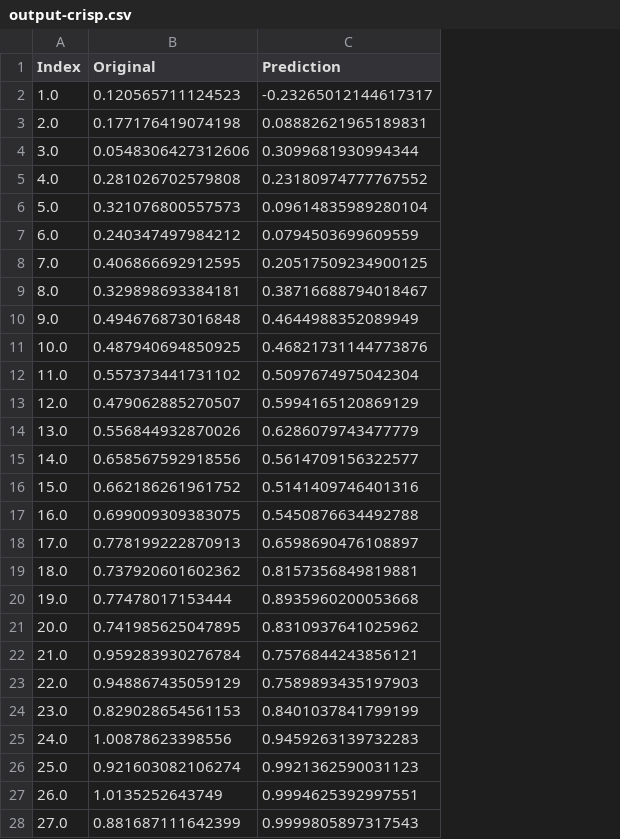
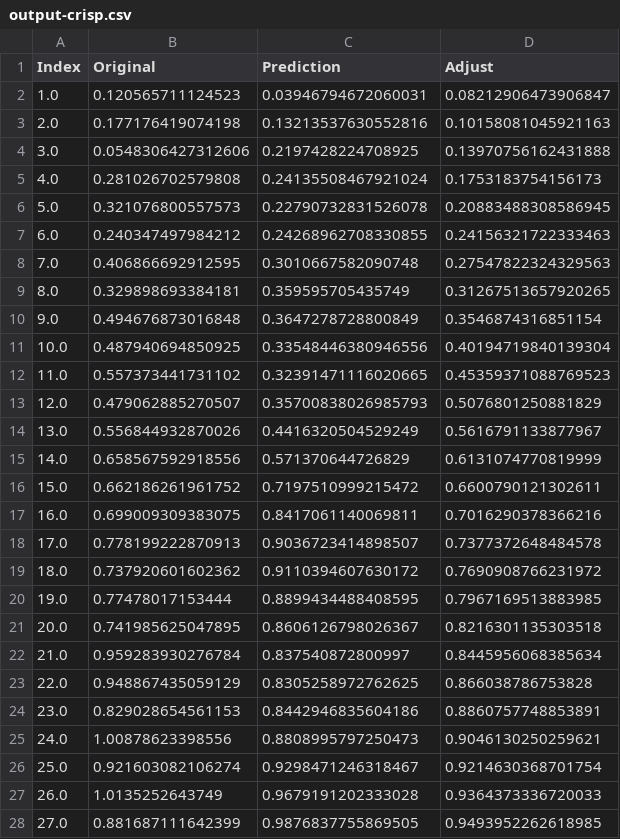
Before and after one commit to UO252391/learning-models-low-quality-data, a CSV file: resources/results/output-crisp.csv, drawn as a sheet; only a part is shown; the diff covers the shown part only; the diff names each change by its address in the sheet, - before the commit and + after, or states it on an @@ line.

Commit message:
feat: adjust prediction n times and mse

```diff
--- a/resources/results/output-crisp.csv
+++ b/resources/results/output-crisp.csv
+column D (Adjust), rows 2-28: 0.08212906473906847 | 0.10158081045921163 | 0.13970756162431888 | 0.1753183754156173 | 0.20883488308586945 | 0.24156321722333463 | 0.27547822324329563 | 0.31267513657920265 | 0.3546874316851154 | 0.40194719840139304 | 0.45359371088769523 | 0.5076801250881829 | 0.5616791133877967 | 0.6131074770819999 | 0.6600790121302611 | 0.7016290378366216 | 0.7377372648484578 | 0.7690908766231972 | 0.7967169513883985 | 0.8216301135303518 | 0.8445956068385634 | 0.866038786753828 | 0.8860757748853891 | 0.9046130250259621 | 0.9214630368701754 | 0.9364373336720033 | 0.9493952262618985
-C2 (Prediction): -0.23265012144617317
+C2 (Prediction): 0.03946794672060031
-C3 (Prediction): 0.08882621965189831
+C3 (Prediction): 0.13213537630552816
-C4 (Prediction): 0.3099681930994344
+C4 (Prediction): 0.2197428224708925
-C5 (Prediction): 0.23180974777767552
+C5 (Prediction): 0.24135508467921024
-C6 (Prediction): 0.09614835989280104
+C6 (Prediction): 0.22790732831526078
-C7 (Prediction): 0.0794503699609559
+C7 (Prediction): 0.24268962708330855
-C8 (Prediction): 0.20517509234900125
+C8 (Prediction): 0.3010667582090748
-C9 (Prediction): 0.38716688794018467
+C9 (Prediction): 0.359595705435749
-C10 (Prediction): 0.4644988352089949
+C10 (Prediction): 0.3647278728800849
-C11 (Prediction): 0.46821731144773876
+C11 (Prediction): 0.33548446380946556
-C12 (Prediction): 0.5097674975042304
+C12 (Prediction): 0.32391471116020665
-C13 (Prediction): 0.5994165120869129
+C13 (Prediction): 0.35700838026985793
-C14 (Prediction): 0.6286079743477779
+C14 (Prediction): 0.4416320504529249
-C15 (Prediction): 0.5614709156322577
+C15 (Prediction): 0.571370644726829
-C16 (Prediction): 0.5141409746401316
+C16 (Prediction): 0.7197510999215472
-C17 (Prediction): 0.5450876634492788
+C17 (Prediction): 0.8417061140069811
-C18 (Prediction): 0.6598690476108897
+C18 (Prediction): 0.9036723414898507
-C19 (Prediction): 0.8157356849819881
+C19 (Prediction): 0.9110394607630172
-C20 (Prediction): 0.8935960200053668
+C20 (Prediction): 0.8899434488408595
-C21 (Prediction): 0.8310937641025962
+C21 (Prediction): 0.8606126798026367
-C22 (Prediction): 0.7576844243856121
+C22 (Prediction): 0.837540872800997
-C23 (Prediction): 0.7589893435197903
+C23 (Prediction): 0.8305258972762625
-C24 (Prediction): 0.8401037841799199
+C24 (Prediction): 0.8442946835604186
-C25 (Prediction): 0.9459263139732283
+C25 (Prediction): 0.8808995797250473
-C26 (Prediction): 0.9921362590031123
+C26 (Prediction): 0.9298471246318467
-C27 (Prediction): 0.9994625392997551
+C27 (Prediction): 0.9679191202333028
-C28 (Prediction): 0.9999805897317543
+C28 (Prediction): 0.9876837755869505
```
Also changed, not shown: 1 removed row and 22 edited cells elsewhere in this file, resources/results/params-crisp.csv, 6 other files.
